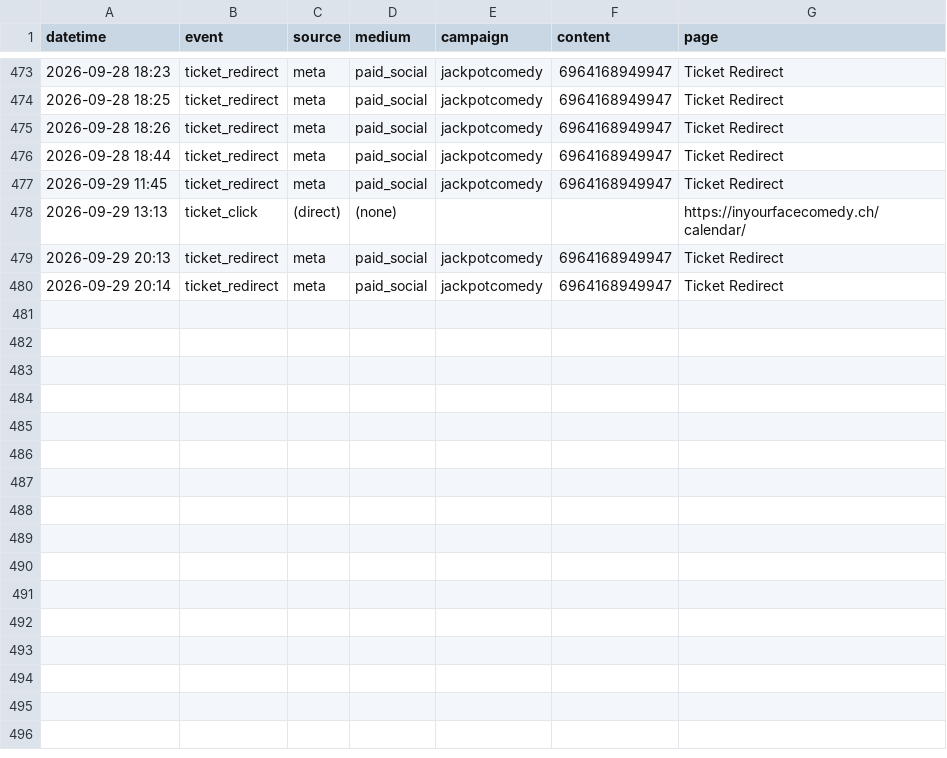
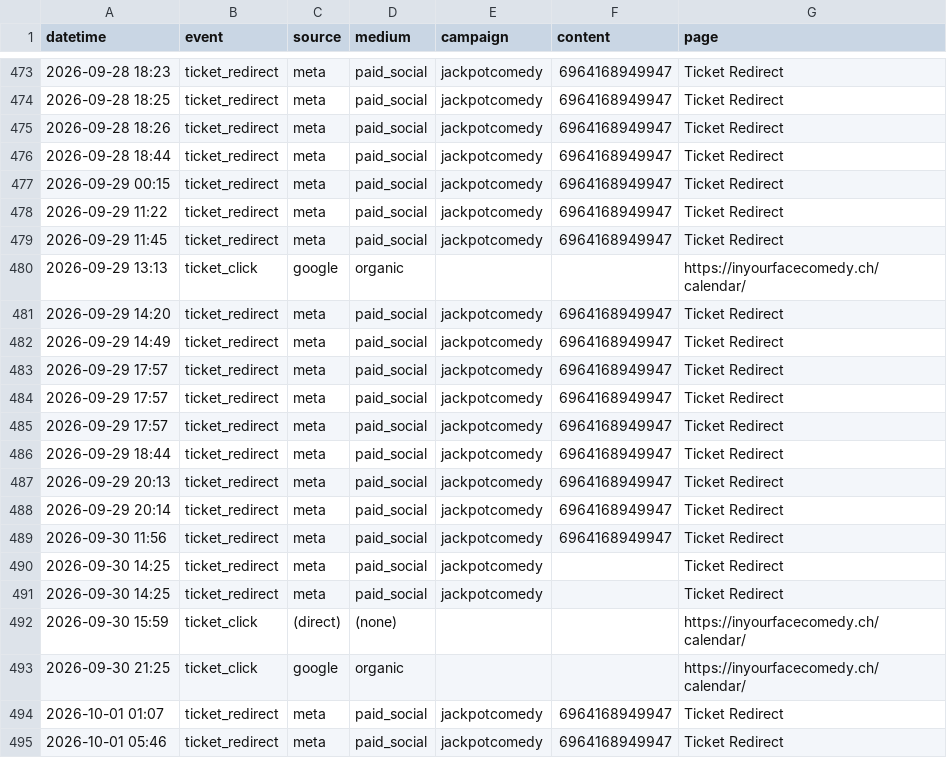
Before and after one commit to harryf/inyourfacecomedy, a CSV file: assets/reports/jackpotcomedy.csv, drawn as a sheet; only a part is shown, gaps mark what is left out.

```diff
--- a/assets/reports/jackpotcomedy.csv
+++ b/assets/reports/jackpotcomedy.csv
@@ -476,5 +476,20 @@ datetime,event,source,medium,campaign,content,page
 2026-09-28 18:44,ticket_redirect,meta,paid_social,jackpotcomedy,6964168949947,Ticket Redirect
+2026-09-29 00:15,ticket_redirect,meta,paid_social,jackpotcomedy,6964168949947,Ticket Redirect
+2026-09-29 11:22,ticket_redirect,meta,paid_social,jackpotcomedy,6964168949947,Ticket Redirect
 2026-09-29 11:45,ticket_redirect,meta,paid_social,jackpotcomedy,6964168949947,Ticket Redirect
-2026-09-29 13:13,ticket_click,(direct),(none),,,https://inyourfacecomedy.ch/calendar/
+2026-09-29 13:13,ticket_click,google,organic,,,https://inyourfacecomedy.ch/calendar/
+2026-09-29 14:20,ticket_redirect,meta,paid_social,jackpotcomedy,6964168949947,Ticket Redirect
+2026-09-29 14:49,ticket_redirect,meta,paid_social,jackpotcomedy,6964168949947,Ticket Redirect
+2026-09-29 17:57,ticket_redirect,meta,paid_social,jackpotcomedy,6964168949947,Ticket Redirect
+2026-09-29 17:57,ticket_redirect,meta,paid_social,jackpotcomedy,6964168949947,Ticket Redirect
+2026-09-29 17:57,ticket_redirect,meta,paid_social,jackpotcomedy,6964168949947,Ticket Redirect
+2026-09-29 18:44,ticket_redirect,meta,paid_social,jackpotcomedy,6964168949947,Ticket Redirect
 2026-09-29 20:13,ticket_redirect,meta,paid_social,jackpotcomedy,6964168949947,Ticket Redirect
 2026-09-29 20:14,ticket_redirect,meta,paid_social,jackpotcomedy,6964168949947,Ticket Redirect
+2026-09-30 11:56,ticket_redirect,meta,paid_social,jackpotcomedy,6964168949947,Ticket Redirect
+2026-09-30 14:25,ticket_redirect,meta,paid_social,jackpotcomedy,,Ticket Redirect
+2026-09-30 14:25,ticket_redirect,meta,paid_social,jackpotcomedy,,Ticket Redirect
+2026-09-30 15:59,ticket_click,(direct),(none),,,https://inyourfacecomedy.ch/calendar/
+2026-09-30 21:25,ticket_click,google,organic,,,https://inyourfacecomedy.ch/calendar/
+2026-10-01 01:07,ticket_redirect,meta,paid_social,jackpotcomedy,6964168949947,Ticket Redirect
+2026-10-01 05:46,ticket_redirect,meta,paid_social,jackpotcomedy,6964168949947,Ticket Redirect
```
Also changed, not shown: assets/reports/double-shot.csv, assets/reports/jokesjokesjokes.csv, 17 other files.
